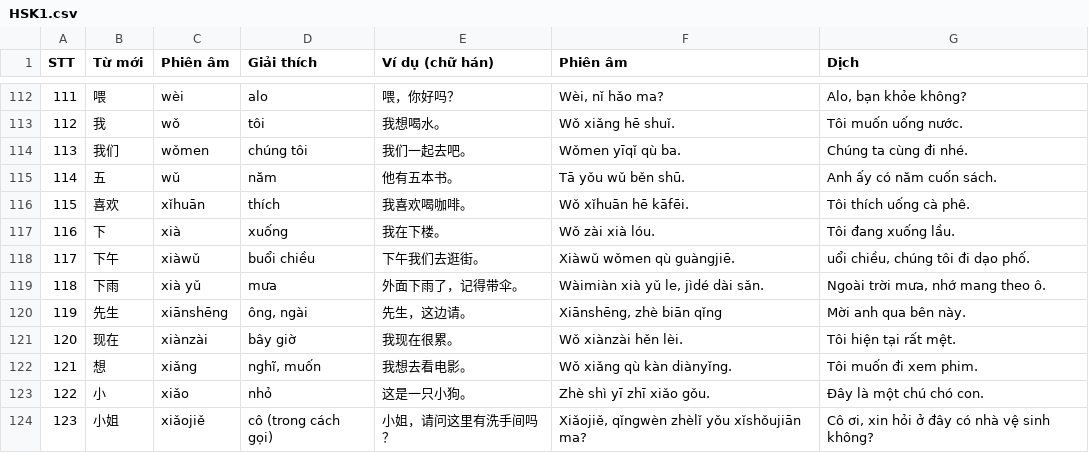
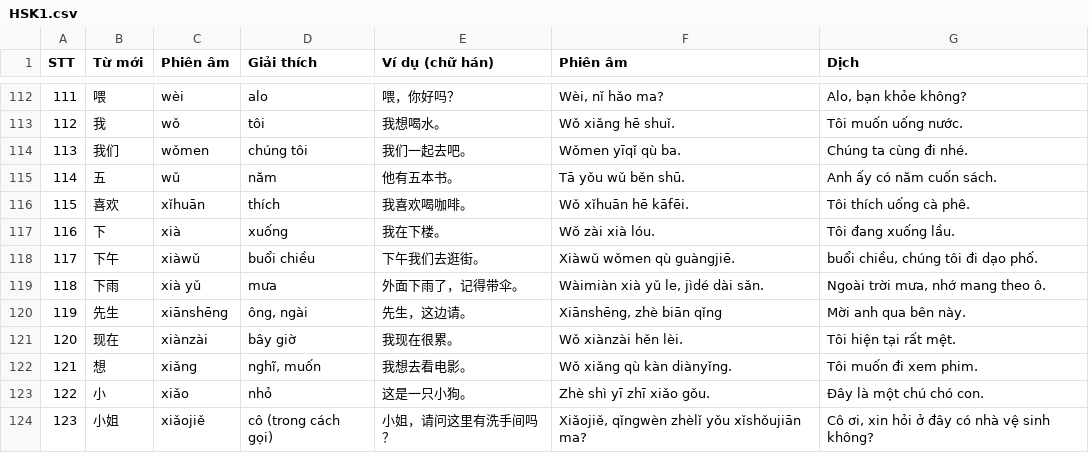
Before and after one commit to buinamnpro/WEBBN, a CSV file: dist/data/HSK1.csv, drawn as a sheet; only a part is shown, gaps mark what is left out.

```diff
--- a/dist/data/HSK1.csv
+++ b/dist/data/HSK1.csv
@@ -117,3 +117,3 @@ STT,Từ mới,Phiên âm,Giải thích,Ví dụ (chữ hán),Phiên âm,Dịch
 116,下,xià,xuống,我在下楼。,Wǒ zài xià lóu.,Tôi đang xuống lầu.
-117,下午,xiàwǔ,buổi chiều,下午我们去逛街。,Xiàwǔ wǒmen qù guàngjiē.,"uổi chiều, chúng tôi đi dạo phố."
+117,下午,xiàwǔ,buổi chiều,下午我们去逛街。,Xiàwǔ wǒmen qù guàngjiē.,"buổi chiều, chúng tôi đi dạo phố."
 118,下雨,xià yǔ,mưa,外面下雨了，记得带伞。,"Wàimiàn xià yǔ le, jìdé dài sǎn.","Ngoài trời mưa, nhớ mang theo ô."
```
Also changed, not shown: 3 other files.
